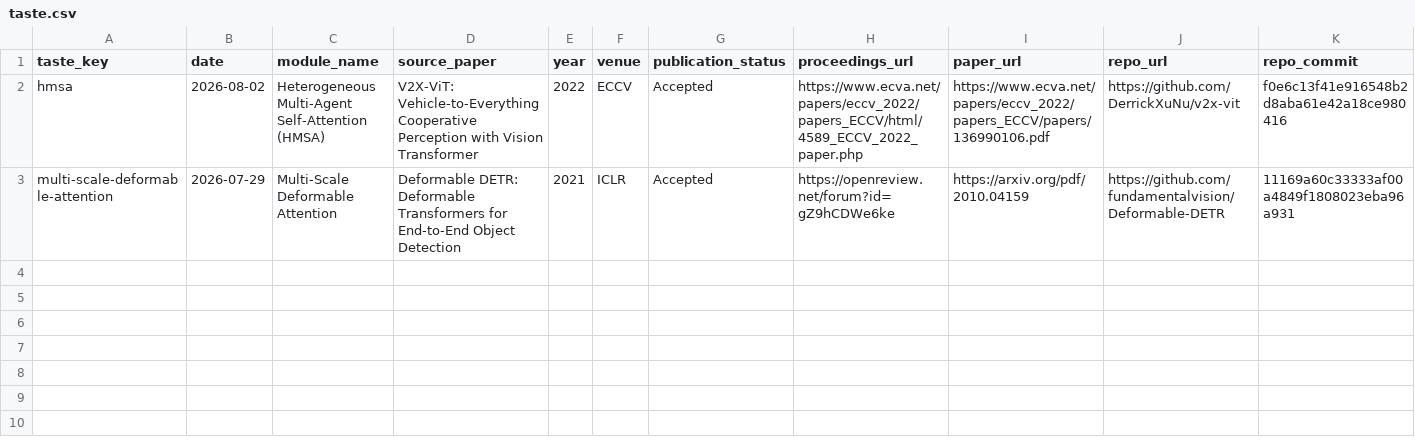
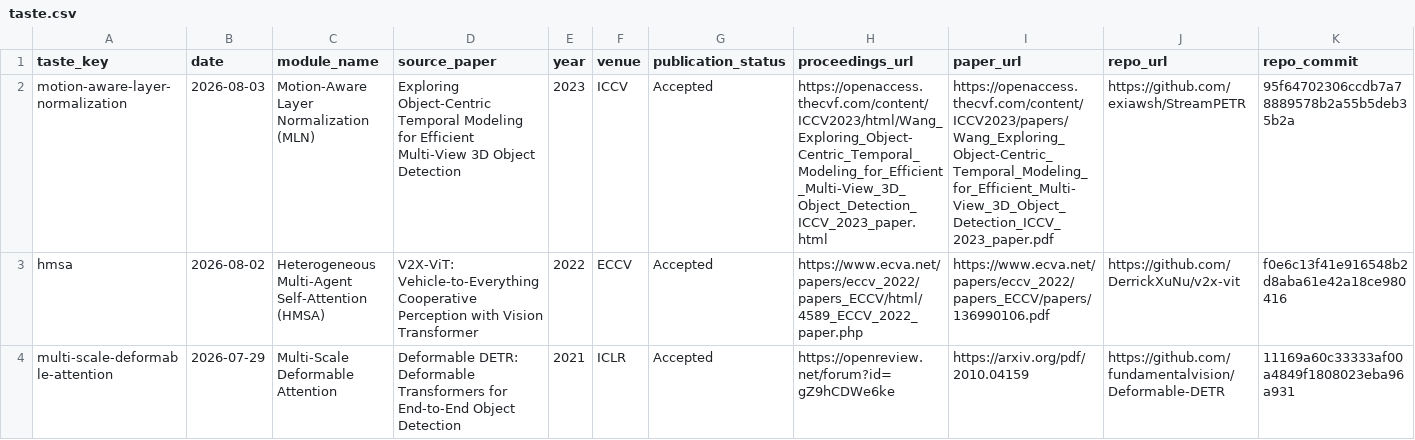
Before and after one commit to drxadqz/drive-perception-lab, a CSV file: index/taste.csv, drawn as a sheet; only a part is shown; rows hold the shown columns only; the diff names each change by its address in the sheet, - before the commit and + after, or states it on an @@ line.

```diff
--- a/index/taste.csv
+++ b/index/taste.csv
+row 2: motion-aware-layer-normalization | 2026-08-03 | Motion-Aware Layer Normalization (MLN) | Exploring Object-Centric Temporal Modeling for Efficient Multi-View 3D Object Detection | 2023 | ICCV | Accepted | https://openaccess.thecvf.com/content/ICCV2023/html/Wang_Exploring_Object-Centric_Temporal_Modeling_for_Efficient_Multi-View_3D_Object_Detection_ICCV_2023_paper.html | https://openaccess.thecvf.com/content/ICCV2023/papers/Wang_Exploring_Object-Centric_Temporal_Modeling_for_Efficient_Multi-View_3D_Object_Detection_ICCV_2023_paper.pdf | https://github.com/exiawsh/StreamPETR | 95f64702306ccdb7a78889578b2a55b5deb35b2a
```
Also changed, not shown: index/papers.csv, 22 other files.
